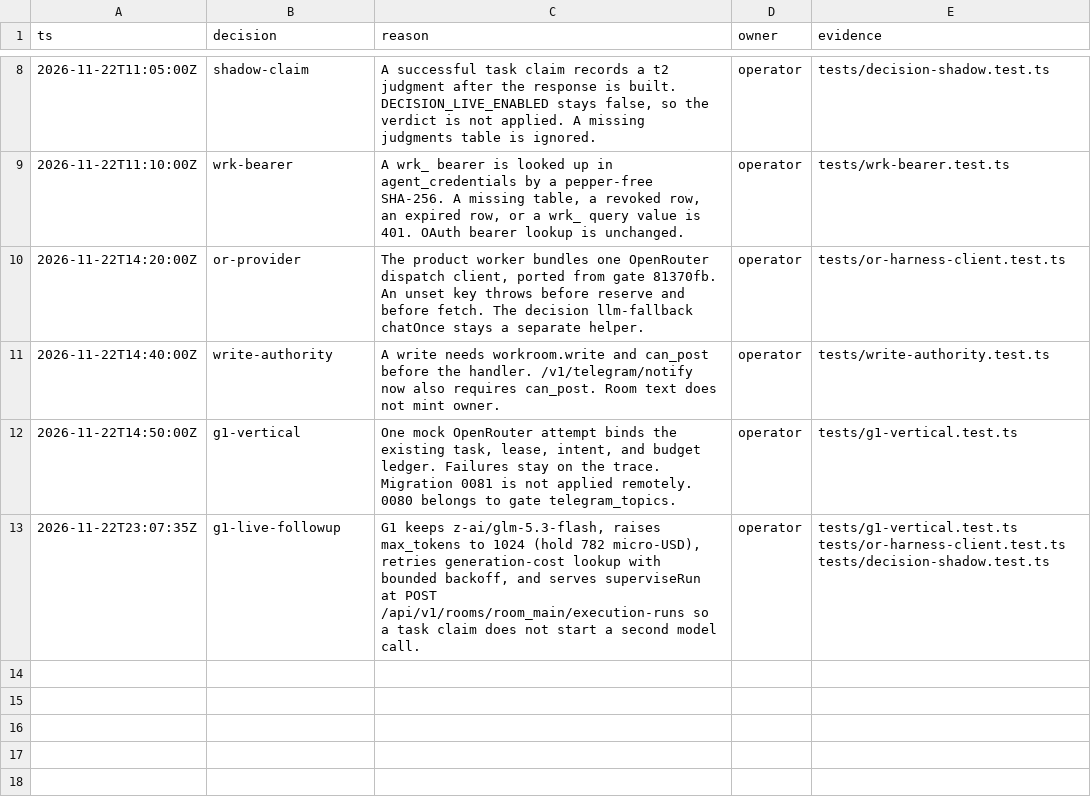
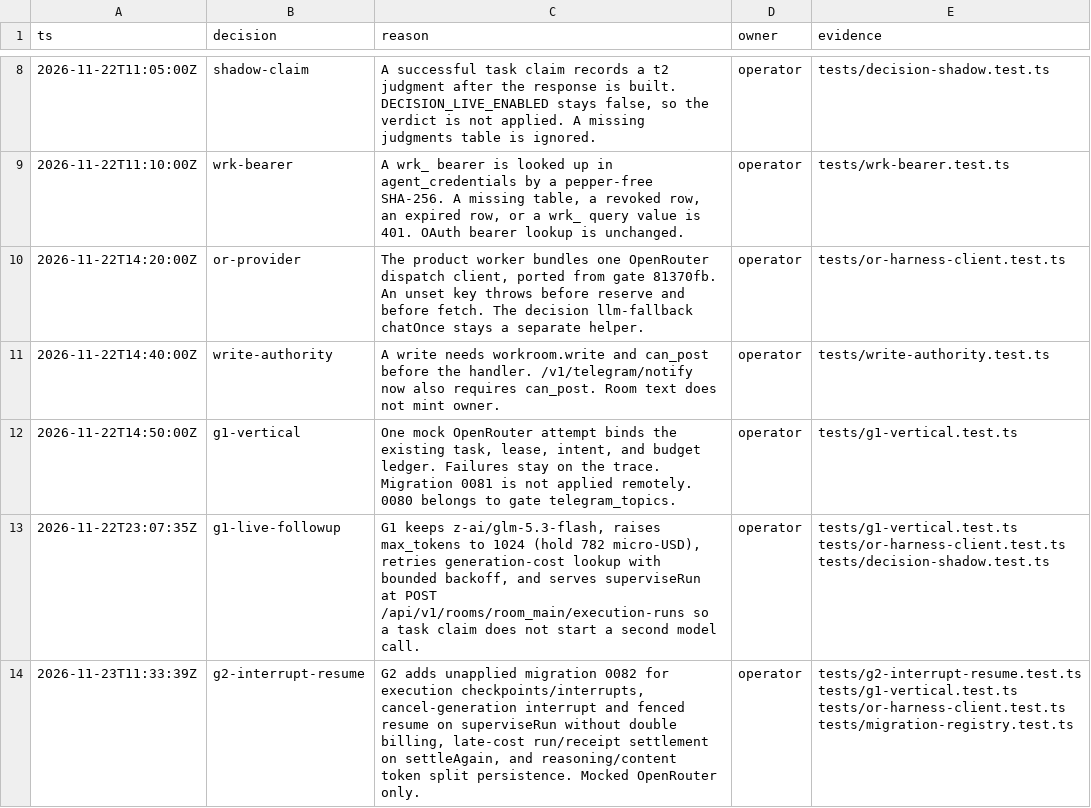
Before and after one commit to tamnagenius123-web/agent-workroom-code, a TSV file: decisions.tsv, drawn as a sheet; only a part is shown, gaps mark what is left out.

Commit message:
feat(g2): add interrupt, fenced resume, and late-cost run settlement (#24)

```diff
--- a/decisions.tsv
+++ b/decisions.tsv
@@ -13 +13,2 @@ ts	decision	reason	owner	evidence
 2026-11-22T23:07:35Z	g1-live-followup	G1 keeps z-ai/glm-5.3-flash, raises max_tokens to 1024 (hold 782 micro-USD), retries generation-cost lookup with bounded backoff, and serves superviseRun at POST /api/v1/rooms/room_main/execution-runs so a task claim does not start a second model call.	operator	tests/g1-vertical.test.ts tests/or-harness-client.test.ts tests/decision-shadow.test.ts
+2026-11-23T11:33:39Z	g2-interrupt-resume	G2 adds unapplied migration 0082 for execution checkpoints/interrupts, cancel-generation interrupt and fenced resume on superviseRun without double billing, late-cost run/receipt settlement on settleAgain, and reasoning/content token split persistence. Mocked OpenRouter only.	operator	tests/g2-interrupt-resume.test.ts tests/g1-vertical.test.ts tests/or-harness-client.test.ts tests/migration-registry.test.ts
```
Also changed, not shown: 8 other files.
